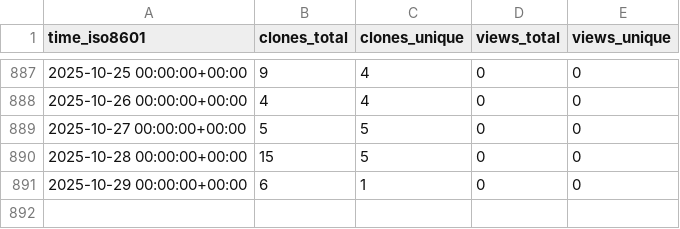
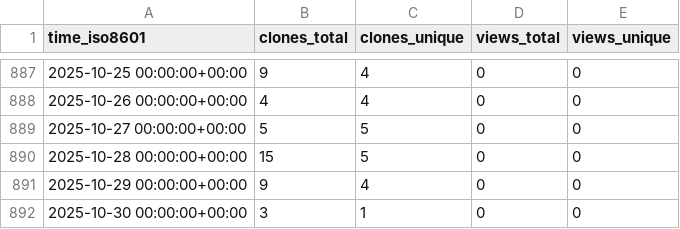
Before and after one commit to EarthSciML/Emissions.jl, a CSV file: EarthSciML/Emissions.jl/ghrs-data/views_clones_aggregate.csv, drawn as a sheet; only a part is shown, gaps mark what is left out.

```diff
--- a/EarthSciML/Emissions.jl/ghrs-data/views_clones_aggregate.csv
+++ b/EarthSciML/Emissions.jl/ghrs-data/views_clones_aggregate.csv
@@ -890,2 +890,3 @@ time_iso8601,clones_total,clones_unique,views_total,views_unique
 2025-10-28 00:00:00+00:00,15,5,0,0
-2025-10-29 00:00:00+00:00,6,1,0,0
+2025-10-29 00:00:00+00:00,9,4,0,0
+2025-10-30 00:00:00+00:00,3,1,0,0
```
Also changed, not shown: 1 other file.
